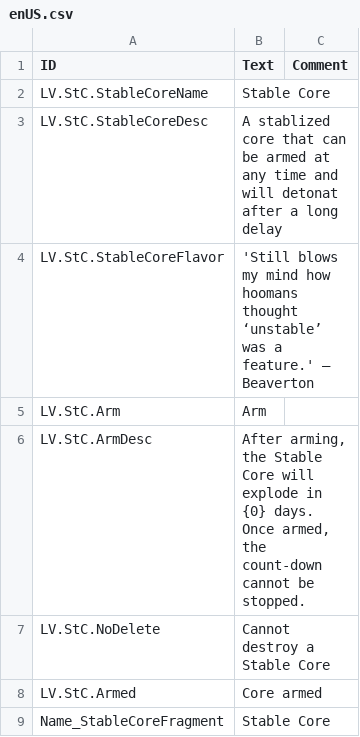
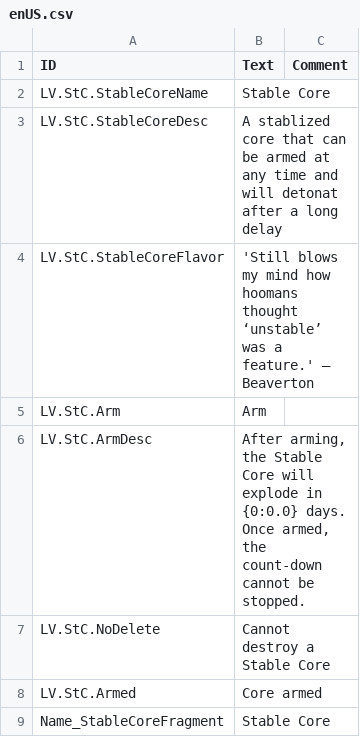
Before and after one commit to datvm/TimberbornMods, a CSV file: StableCore/Localizations/enUS.csv, drawn as a sheet.

```diff
--- a/StableCore/Localizations/enUS.csv
+++ b/StableCore/Localizations/enUS.csv
@@ -5,3 +5,3 @@ LV.StC.StableCoreFlavor,"'Still blows my mind how hoomans thought ‘unstable’
 LV.StC.Arm,"Arm",
-LV.StC.ArmDesc,"After arming, the Stable Core will explode in {0} days. Once armed, the count-down cannot be stopped.",
+LV.StC.ArmDesc,"After arming, the Stable Core will explode in {0:0.0} days. Once armed, the count-down cannot be stopped.",
 LV.StC.NoDelete,"Cannot destroy a Stable Core",
```
Also changed, not shown: 4 other files.
